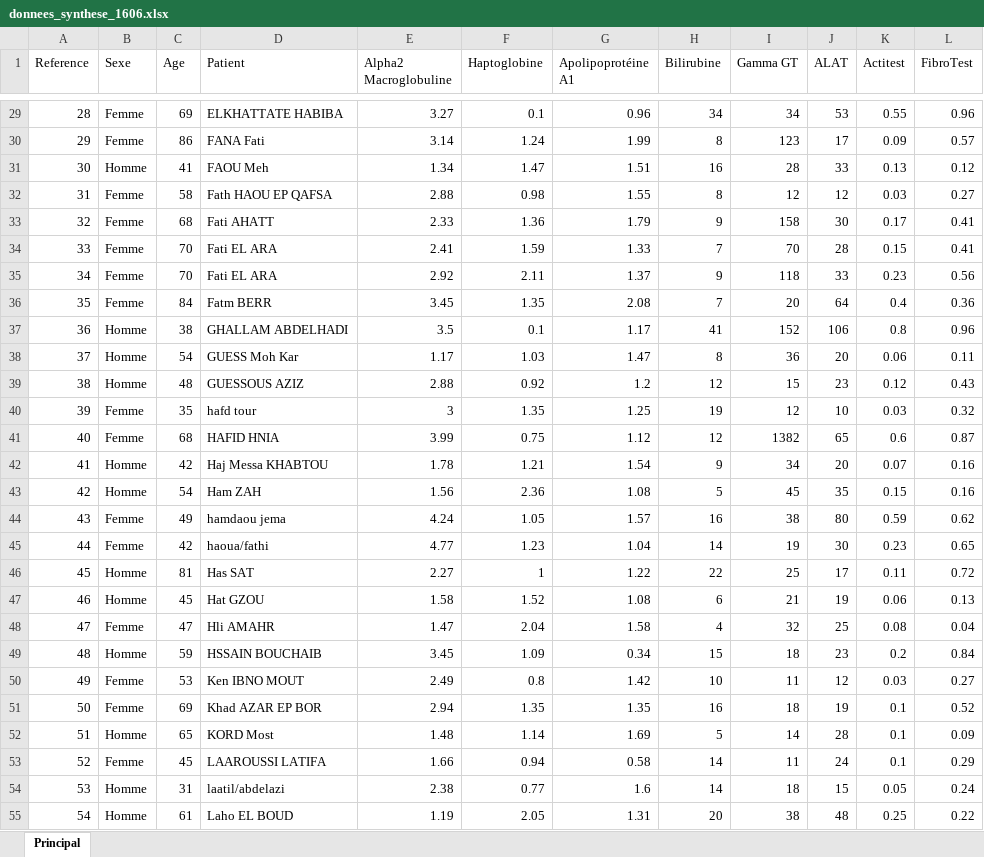
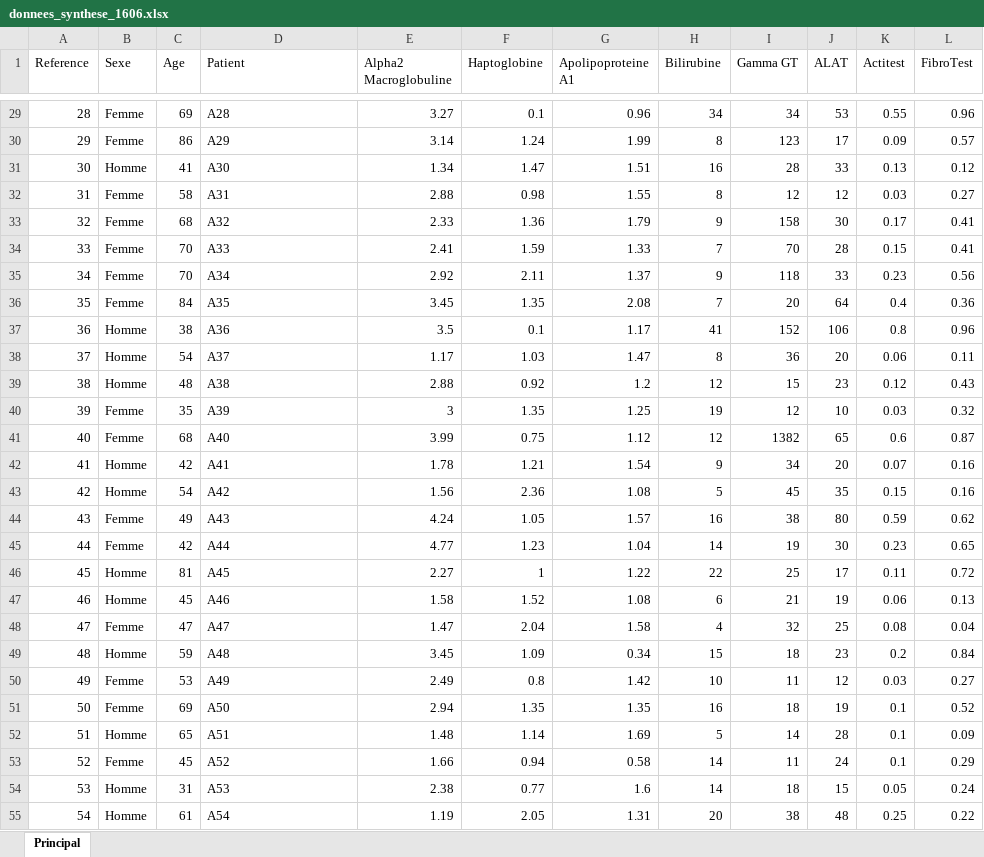
Before and after one commit to MaryamGuessous/streamlit-app-medical, an Excel workbook: donnees_synthese_1606.xlsx, sheet Principal, drawn as a sheet; only a part is shown, gaps mark what is left out; values as stored, in another font and other column widths than the file's, no borders; the diff covers the shown part only; the diff names each change by its address in the sheet, - before the commit and + after, or states it on an @@ line.

```diff
--- a/donnees_synthese_1606.xlsx (sheet Principal)
+++ b/donnees_synthese_1606.xlsx (sheet Principal)
-G1: Apolipoprotéine A1
+G1: Apolipoproteine A1
-D29 (Patient): ELKHATTATE HABIBA
+D29 (Patient): A28
-D30 (Patient): FANA Fati
+D30 (Patient): A29
-D31 (Patient): FAOU Meh
+D31 (Patient): A30
-D32 (Patient): Fath HAOU EP QAFSA
+D32 (Patient): A31
-D33 (Patient): Fati AHATT
+D33 (Patient): A32
-D34 (Patient): Fati EL ARA
+D34 (Patient): A33
-D35 (Patient): Fati EL ARA
+D35 (Patient): A34
-D36 (Patient): Fatm BERR
+D36 (Patient): A35
-D37 (Patient): GHALLAM ABDELHADI
+D37 (Patient): A36
-D38 (Patient): GUESS Moh Kar
+D38 (Patient): A37
-D39 (Patient): GUESSOUS AZIZ
+D39 (Patient): A38
-D40 (Patient): hafd tour
+D40 (Patient): A39
-D41 (Patient): HAFID HNIA
+D41 (Patient): A40
-D42 (Patient): Haj Messa KHABTOU
+D42 (Patient): A41
-D43 (Patient): Ham ZAH
+D43 (Patient): A42
-D44 (Patient): hamdaou jema
+D44 (Patient): A43
-D45 (Patient): haoua/fathi
+D45 (Patient): A44
-D46 (Patient): Has SAT
+D46 (Patient): A45
-D47 (Patient): Hat GZOU
+D47 (Patient): A46
-D48 (Patient): Hli AMAHR
+D48 (Patient): A47
-D49 (Patient): HSSAIN BOUCHAIB
+D49 (Patient): A48
-D50 (Patient): Ken IBNO MOUT
+D50 (Patient): A49
-D51 (Patient): Khad AZAR EP BOR
+D51 (Patient): A50
-D52 (Patient): KORD Most
+D52 (Patient): A51
-D53 (Patient): LAAROUSSI LATIFA
+D53 (Patient): A52
-D54 (Patient): laatil/abdelazi
+D54 (Patient): A53
-D55 (Patient): Laho EL BOUD
+D55 (Patient): A54
```
Also changed, not shown: 782 edited cells elsewhere in this sheet, donnees_synthese_2_1606.xlsx.
